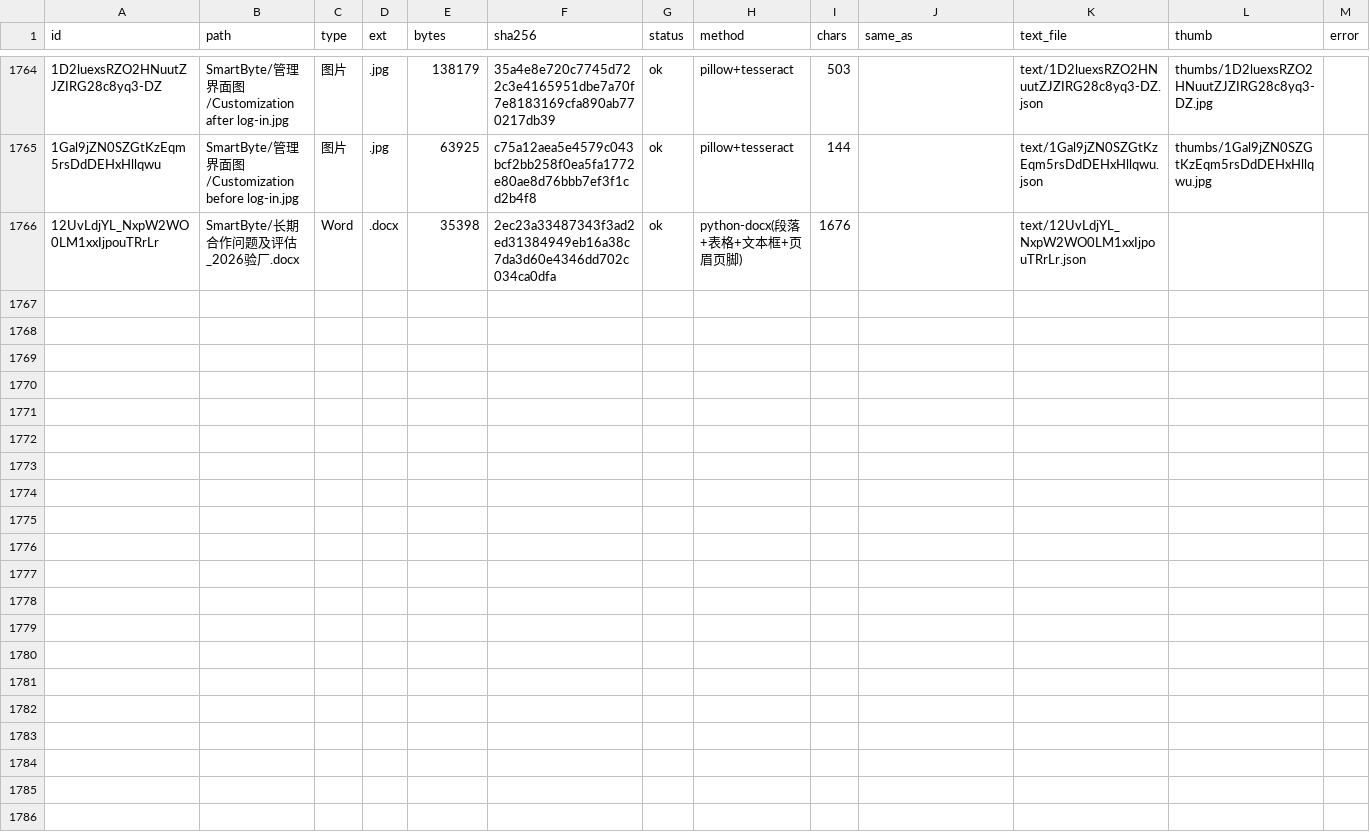
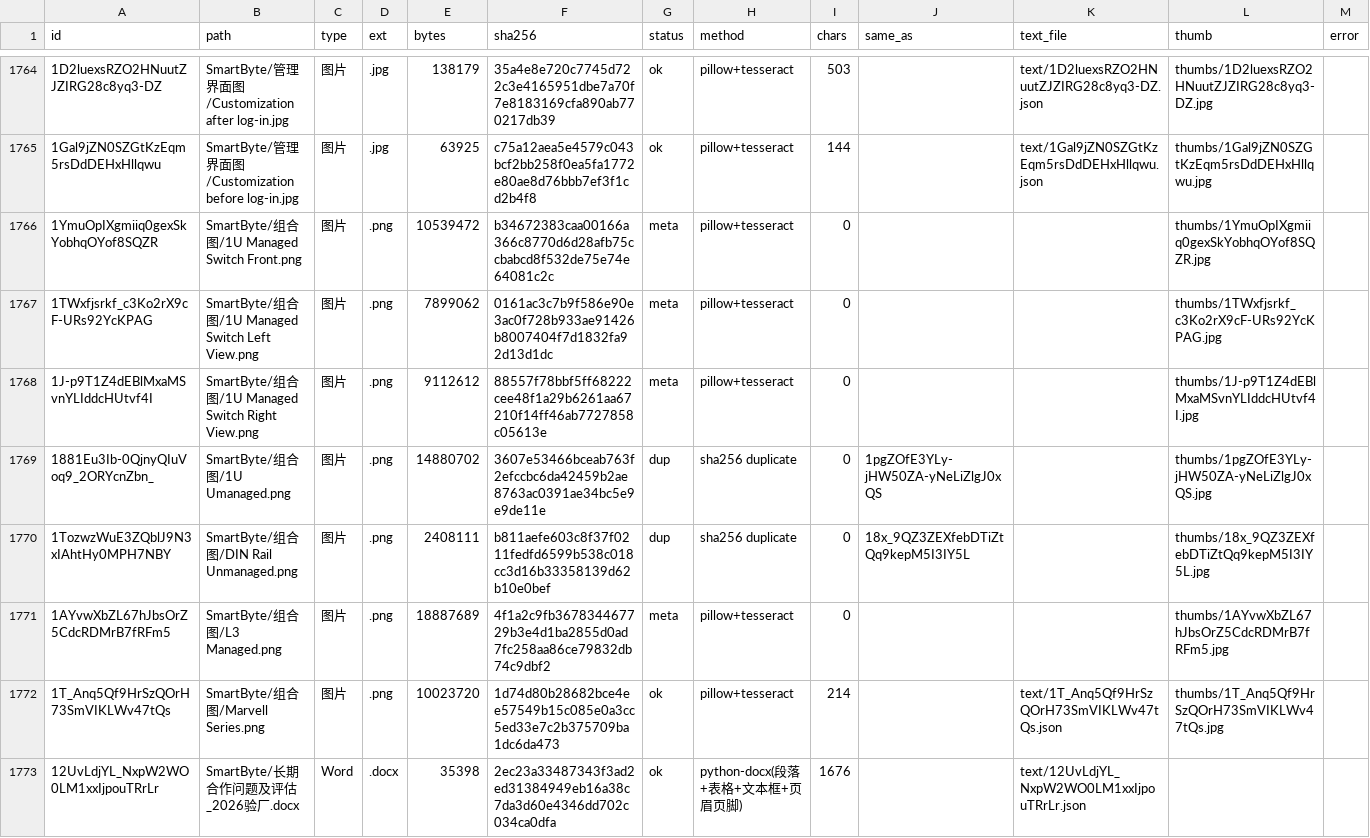
Before and after one commit to elsasaga-cloud/Planet, a CSV file: data/smartbyte_drive/manifest.csv, drawn as a sheet; only a part is shown, gaps mark what is left out.

```diff
--- a/data/smartbyte_drive/manifest.csv
+++ b/data/smartbyte_drive/manifest.csv
@@ -1765,2 +1765,9 @@
 1Gal9jZN0SZGtKzEqm5rsDdDEHxHllqwu,SmartByte/管理界面图/Customization before log-in.jpg,图片,.jpg,63925,c75a12aea5e4579c043bcf2bb258f0ea5fa1772e80ae8d76bbb7ef3f1cd2b4f8,ok,pillow+tesseract,144,,text/1Gal9jZN0SZGtKzEqm5rsDdDEHxHllqwu.json,thumbs/1Gal9jZN0SZGtKzEqm5rsDdDEHxHllqwu.jpg,
+1YmuOpIXgmiiq0gexSkYobhqOYof8SQZR,SmartByte/组合图/1U Managed Switch Front.png,图片,.png,10539472,b34672383caa00166a366c8770d6d28afb75ccbabcd8f532de75e74e64081c2c,meta,pillow+tesseract,0,,,thumbs/1YmuOpIXgmiiq0gexSkYobhqOYof8SQZR.jpg,
+1TWxfjsrkf_c3Ko2rX9cF-URs92YcKPAG,SmartByte/组合图/1U Managed Switch Left View.png,图片,.png,7899062,0161ac3c7b9f586e90e3ac0f728b933ae91426b8007404f7d1832fa92d13d1dc,meta,pillow+tesseract,0,,,thumbs/1TWxfjsrkf_c3Ko2rX9cF-URs92YcKPAG.jpg,
+1J-p9T1Z4dEBlMxaMSvnYLIddcHUtvf4I,SmartByte/组合图/1U Managed Switch Right View.png,图片,.png,9112612,88557f78bbf5ff68222cee48f1a29b6261aa67210f14ff46ab7727858c05613e,meta,pillow+tesseract,0,,,thumbs/1J-p9T1Z4dEBlMxaMSvnYLIddcHUtvf4I.jpg,
+1881Eu3Ib-0QjnyQIuVoq9_2ORYcnZbn_,SmartByte/组合图/1U Umanaged.png,图片,.png,14880702,3607e53466bceab763f2efccbc6da42459b2ae8763ac0391ae34bc5e9e9de11e,dup,sha256 duplicate,0,1pgZOfE3YLy-jHW50ZA-yNeLiZlgJ0xQS,,thumbs/1pgZOfE3YLy-jHW50ZA-yNeLiZlgJ0xQS.jpg,
+1TozwzWuE3ZQblJ9N3xIAhtHy0MPH7NBY,SmartByte/组合图/DIN Rail Unmanaged.png,图片,.png,2408111,b811aefe603c8f37f0211fedfd6599b538c018cc3d16b33358139d62b10e0bef,dup,sha256 duplicate,0,18x_9QZ3ZEXfebDTiZtQq9kepM5I3IY5L,,thumbs/18x_9QZ3ZEXfebDTiZtQq9kepM5I3IY5L.jpg,
+1AYvwXbZL67hJbsOrZ5CdcRDMrB7fRFm5,SmartByte/组合图/L3 Managed.png,图片,.png,18887689,4f1a2c9fb367834467729b3e4d1ba2855d0ad7fc258aa86ce79832db74c9dbf2,meta,pillow+tesseract,0,,,thumbs/1AYvwXbZL67hJbsOrZ5CdcRDMrB7fRFm5.jpg,
+1T_Anq5Qf9HrSzQOrH73SmVIKLWv47tQs,SmartByte/组合图/Marvell Series.png,图片,.png,10023720,1d74d80b28682bce4ee57549b15c085e0a3cc5ed33e7c2b375709ba1dc6da473,ok,pillow+tesseract,214,,text/1T_Anq5Qf9HrSzQOrH73SmVIKLWv47tQs.json,thumbs/1T_Anq5Qf9HrSzQOrH73SmVIKLWv47tQs.jpg,
 12UvLdjYL_NxpW2WO0LM1xxIjpouTRrLr,SmartByte/长期合作问题及评估_2026验厂.docx,Word,.docx,35398,2ec23a33487343f3ad2ed31384949eb16a38c7da3d60e4346dd702c034ca0dfa,ok,python-docx(段落+表格+文本框+页眉页脚),1676,,text/12UvLdjYL_NxpW2WO0LM1xxIjpouTRrLr.json,,
```
Also changed, not shown: 8 other files.
